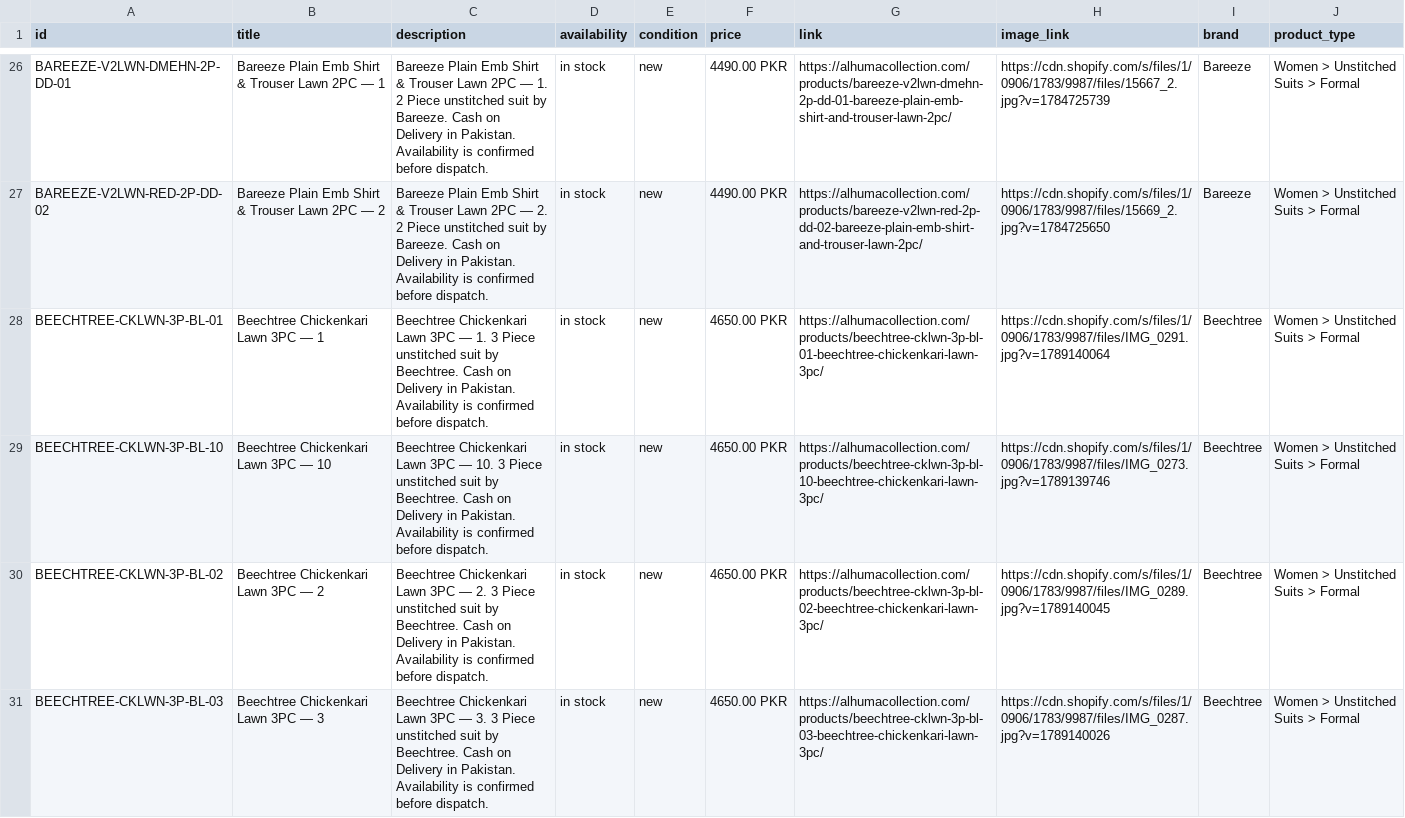
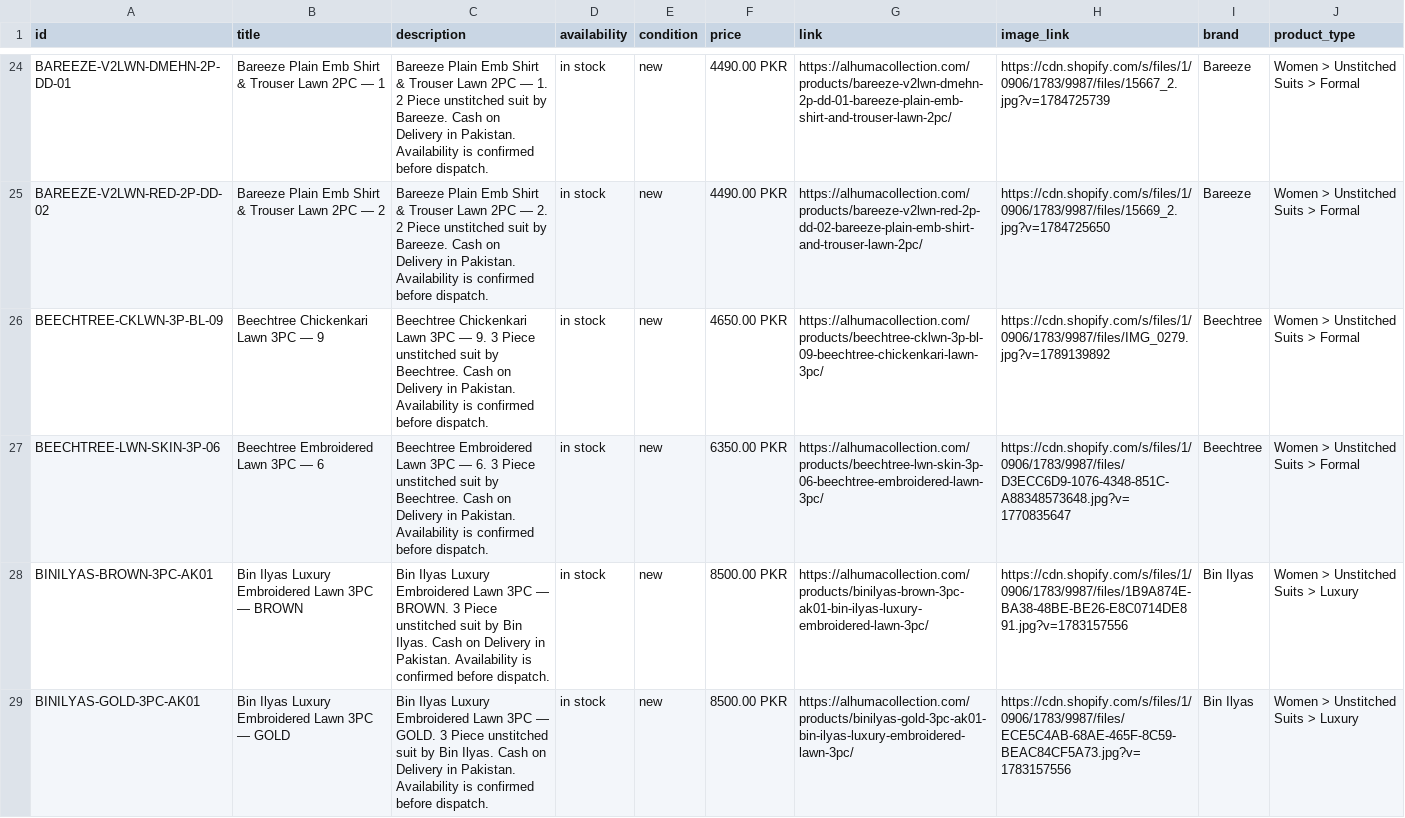
Before and after one commit to mfdigisol-creator/mfdigisol-creator.github.io, a CSV file: catalogue/meta-product-feed.csv, drawn as a sheet; only a part is shown, gaps mark what is left out; the shorter side is filled out with more unchanged rows; the diff covers the shown part only.

```diff
--- a/catalogue/meta-product-feed.csv
+++ b/catalogue/meta-product-feed.csv
@@ -27,5 +25 @@
 "BAREEZE-V2LWN-RED-2P-DD-02","Bareeze Plain Emb Shirt & Trouser Lawn 2PC — 2","Bareeze Plain Emb Shirt & Trouser Lawn 2PC — 2. 2 Piece unstitched suit by Bareeze. Cash on Delivery in Pakistan. Availability is confirmed before dispatch.","in stock","new","4490.00 PKR","https://alhumacollection.com/products/bareeze-v2lwn-red-2p-dd-02-bareeze-plain-emb-shirt-and-trouser-lawn-2pc/","https://cdn.shopify.com/s/files/1/0906/1783/9987/files/15669_2.jpg?v=1784725650","Bareeze","Women > Unstitched Suits > Formal"
-"BEECHTREE-CKLWN-3P-BL-01","Beechtree Chickenkari Lawn 3PC — 1","Beechtree Chickenkari Lawn 3PC — 1. 3 Piece unstitched suit by Beechtree. Cash on Delivery in Pakistan. Availability is confirmed before dispatch.","in stock","new","4650.00 PKR","https://alhumacollection.com/products/beechtree-cklwn-3p-bl-01-beechtree-chickenkari-lawn-3pc/","https://cdn.shopify.com/s/files/1/0906/1783/9987/files/IMG_0291.jpg?v=1789140064","Beechtree","Women > Unstitched Suits > Formal"
-"BEECHTREE-CKLWN-3P-BL-10","Beechtree Chickenkari Lawn 3PC — 10","Beechtree Chickenkari Lawn 3PC — 10. 3 Piece unstitched suit by Beechtree. Cash on Delivery in Pakistan. Availability is confirmed before dispatch.","in stock","new","4650.00 PKR","https://alhumacollection.com/products/beechtree-cklwn-3p-bl-10-beechtree-chickenkari-lawn-3pc/","https://cdn.shopify.com/s/files/1/0906/1783/9987/files/IMG_0273.jpg?v=1789139746","Beechtree","Women > Unstitched Suits > Formal"
-"BEECHTREE-CKLWN-3P-BL-02","Beechtree Chickenkari Lawn 3PC — 2","Beechtree Chickenkari Lawn 3PC — 2. 3 Piece unstitched suit by Beechtree. Cash on Delivery in Pakistan. Availability is confirmed before dispatch.","in stock","new","4650.00 PKR","https://alhumacollection.com/products/beechtree-cklwn-3p-bl-02-beechtree-chickenkari-lawn-3pc/","https://cdn.shopify.com/s/files/1/0906/1783/9987/files/IMG_0289.jpg?v=1789140045","Beechtree","Women > Unstitched Suits > Formal"
-"BEECHTREE-CKLWN-3P-BL-03","Beechtree Chickenkari Lawn 3PC — 3","Beechtree Chickenkari Lawn 3PC — 3. 3 Piece unstitched suit by Beechtree. Cash on Delivery in Pakistan. Availability is confirmed before dispatch.","in stock","new","4650.00 PKR","https://alhumacollection.com/products/beechtree-cklwn-3p-bl-03-beechtree-chickenkari-lawn-3pc/","https://cdn.shopify.com/s/files/1/0906/1783/9987/files/IMG_0287.jpg?v=1789140026","Beechtree","Women > Unstitched Suits > Formal"
```
Also changed, not shown: 7 removed rows elsewhere in this file, 53 other files.
